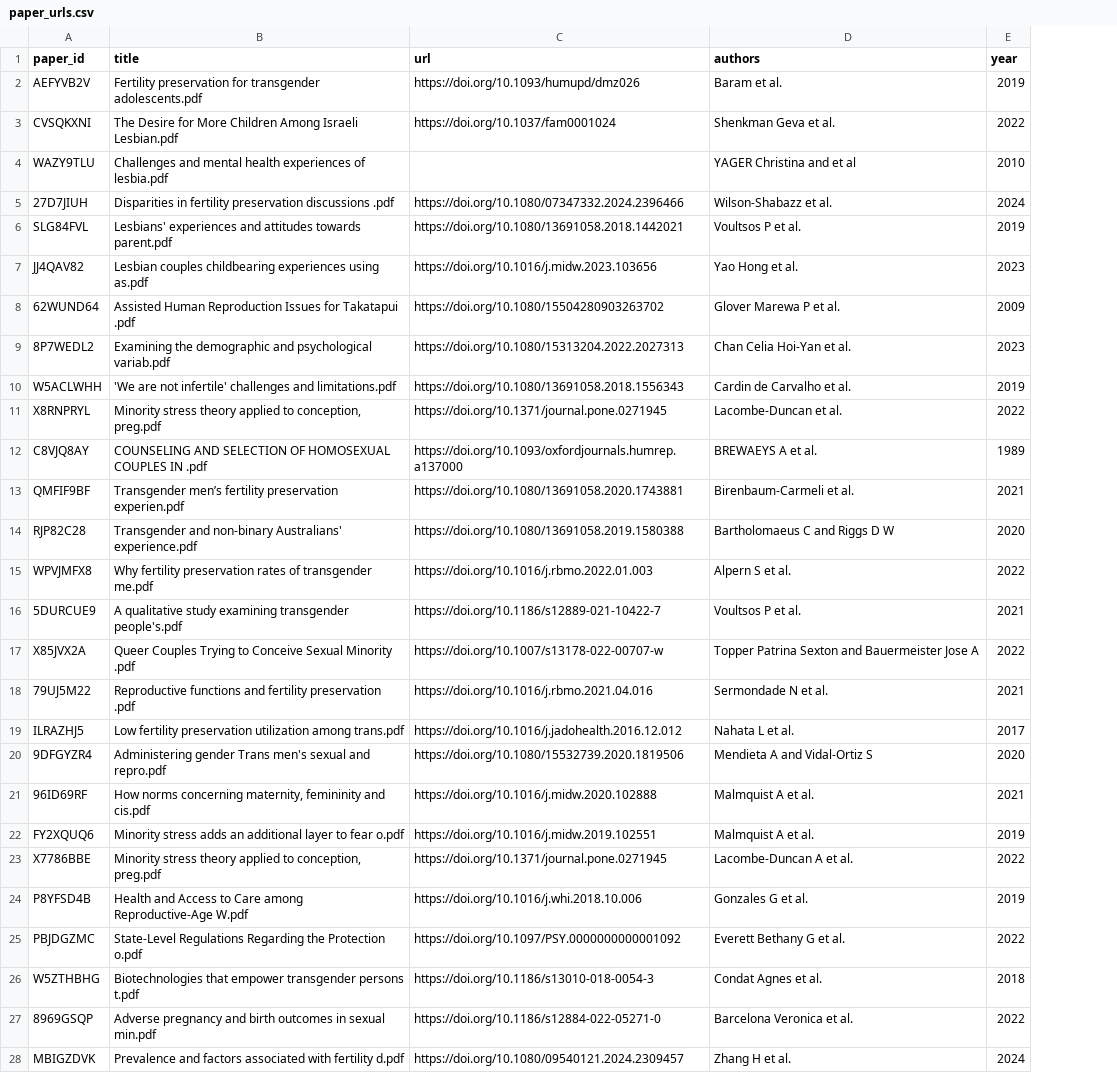
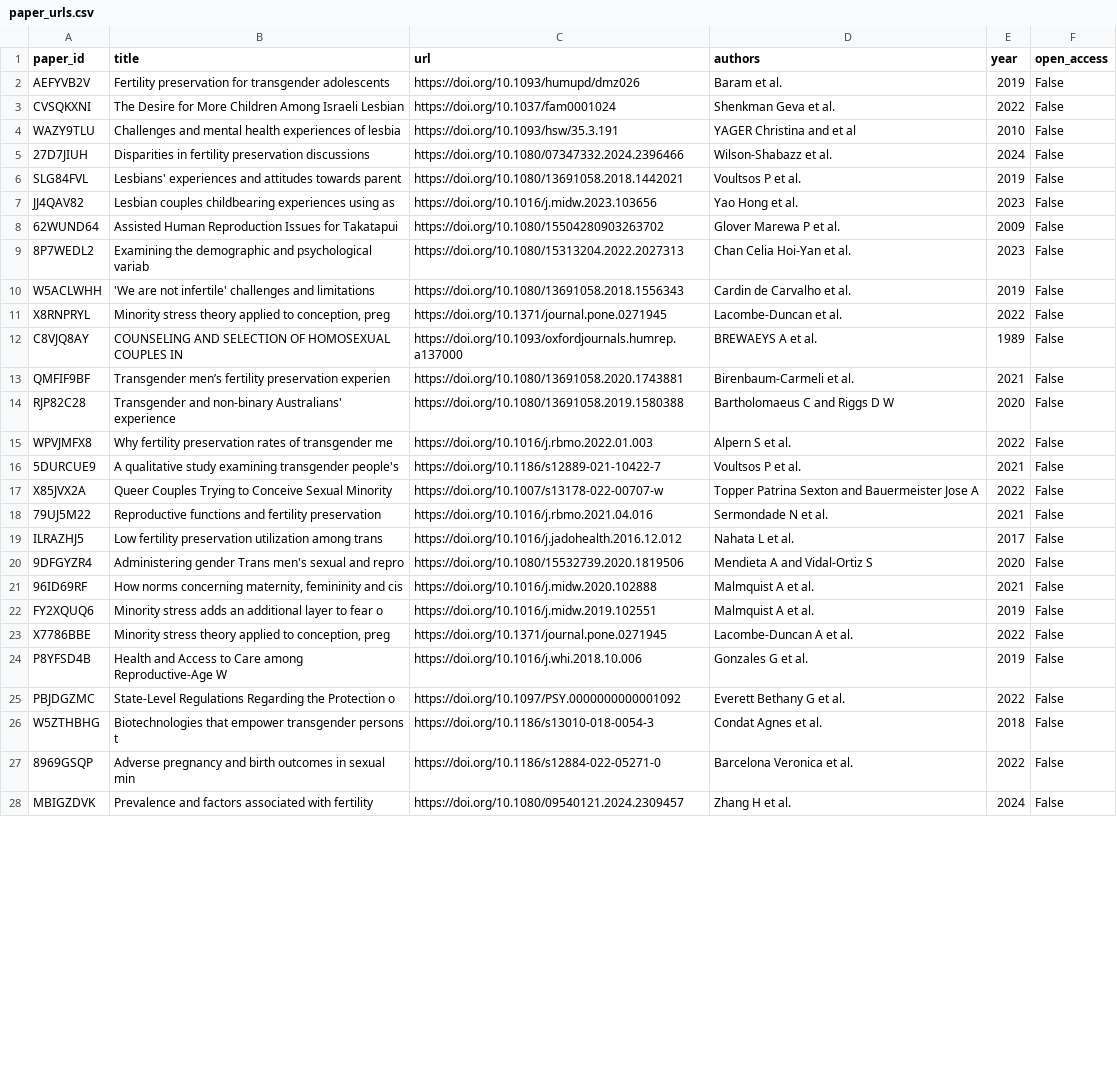
Before and after one commit to sagaruprety/hypotheses_claims_extraction_benchmark, a CSV file: Data/paper_urls.csv, drawn as a sheet; only a part is shown; the diff covers the shown part only; the diff names each change by its address in the sheet, - before the commit and + after, or states it on an @@ line.

Commit message:
modfied paper - url mapping, using only doi for url

```diff
--- a/Data/paper_urls.csv
+++ b/Data/paper_urls.csv
+column F (open_access), rows 2-28: all False
-B2 (title): …for transgender adolescents.pdf
+B2 (title): …for transgender adolescents
-B3 (title): …Among Israeli Lesbian.pdf
+B3 (title): …Among Israeli Lesbian
-B4 (title): …experiences of lesbia.pdf
+B4 (title): …experiences of lesbia
-C4 (url): (empty)
+C4 (url): https://doi.org/10.1093/hsw/35.3.191
-B5 (title): …preservation discussions .pdf
+B5 (title): …preservation discussions
-B6 (title): …attitudes towards parent.pdf
+B6 (title): …attitudes towards parent
-B7 (title): …experiences using as.pdf
+B7 (title): …experiences using as
-B8 (title): …for Takatapui .pdf
+B8 (title): …for Takatapui
-B9 (title): …and psychological variab.pdf
+B9 (title): …and psychological variab
-B10 (title): …challenges and limitations.pdf
+B10 (title): …challenges and limitations
-B11 (title): …to conception, preg.pdf
+B11 (title): …to conception, preg
-B12 (title): …COUPLES IN .pdf
+B12 (title): …COUPLES IN
-B13 (title): …fertility preservation experien.pdf
+B13 (title): …fertility preservation experien
-B14 (title): …non-binary Australians' experience.pdf
+B14 (title): …non-binary Australians' experience
-B15 (title): …of transgender me.pdf
+B15 (title): …of transgender me
-B16 (title): …examining transgender people's.pdf
+B16 (title): …examining transgender people's
-B17 (title): …Sexual Minority .pdf
+B17 (title): …Sexual Minority
-B18 (title): …fertility preservation .pdf
+B18 (title): …fertility preservation
-B19 (title): …utilization among trans.pdf
+B19 (title): …utilization among trans
-B20 (title): …sexual and repro.pdf
+B20 (title): …sexual and repro
-B21 (title): …femininity and cis.pdf
+B21 (title): …femininity and cis
-B22 (title): …to fear o.pdf
+B22 (title): …to fear o
-B23 (title): …to conception, preg.pdf
+B23 (title): …to conception, preg
-B24 (title): …among Reproductive-Age W.pdf
+B24 (title): …among Reproductive-Age W
-B25 (title): …the Protection o.pdf
+B25 (title): …the Protection o
-B26 (title): …transgender persons t.pdf
+B26 (title): …transgender persons t
-B27 (title): …in sexual min.pdf
+B27 (title): …in sexual min
-B28 (title): …with fertility d.pdf
+B28 (title): …with fertility
```
Also changed, not shown: 119 edited cells elsewhere in this file.
